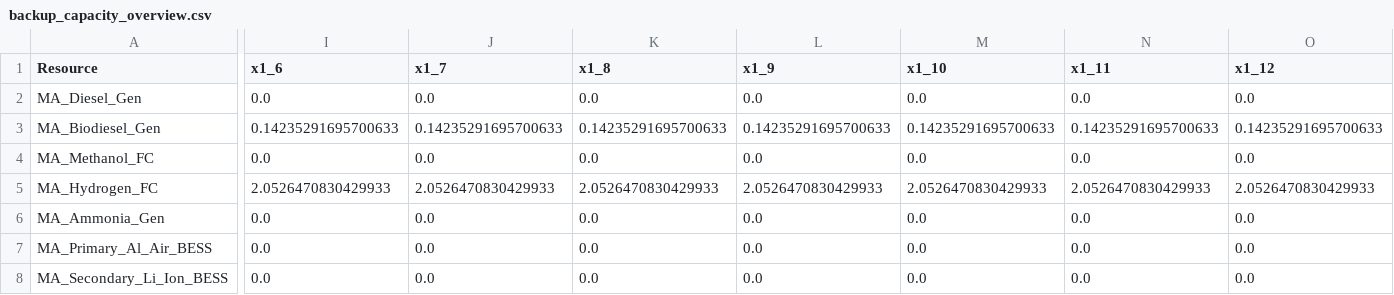
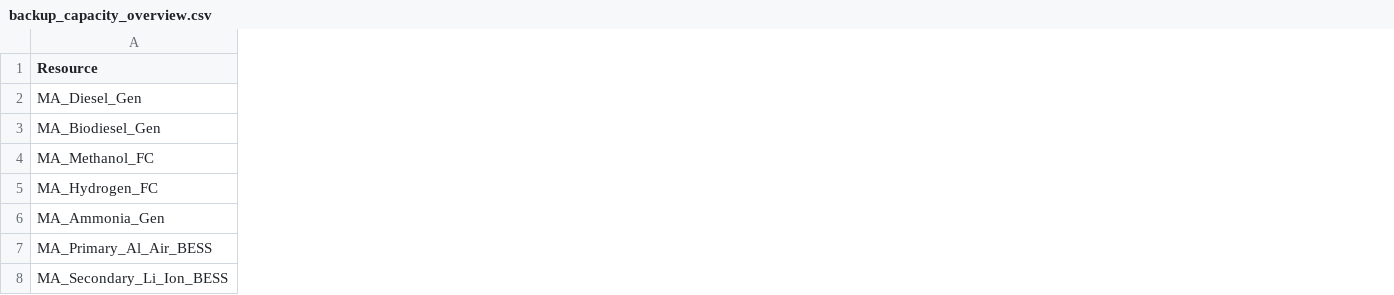
Before and after one commit to JonasSchweiger/GenX_Jonas, a CSV file: backup_capacity_overview.csv, drawn as a sheet; only a part is shown, gaps mark what is left out; the diff covers the shown part only; the diff names each change by its address in the sheet, - before the commit and + after, or states it on an @@ line.

```diff
--- a/backup_capacity_overview.csv
+++ b/backup_capacity_overview.csv
-column I (x1_6), rows 2-8: 0.0 | 0.14235291695700633 | 0.0 | 2.0526470830429933 | 0.0 | 0.0 | 0.0
-column J (x1_7), rows 2-8: 0.0 | 0.14235291695700633 | 0.0 | 2.0526470830429933 | 0.0 | 0.0 | 0.0
-column K (x1_8), rows 2-8: 0.0 | 0.14235291695700633 | 0.0 | 2.0526470830429933 | 0.0 | 0.0 | 0.0
-column L (x1_9), rows 2-8: 0.0 | 0.14235291695700633 | 0.0 | 2.0526470830429933 | 0.0 | 0.0 | 0.0
-column M (x1_10), rows 2-8: 0.0 | 0.14235291695700633 | 0.0 | 2.0526470830429933 | 0.0 | 0.0 | 0.0
-column N (x1_11), rows 2-8: 0.0 | 0.14235291695700633 | 0.0 | 2.0526470830429933 | 0.0 | 0.0 | 0.0
-column O (x1_12), rows 2-8: 0.0 | 0.14235291695700633 | 0.0 | 2.0526470830429933 | 0.0 | 0.0 | 0.0
```
Also changed, not shown: 6 removed columns and 35 edited cells elsewhere in this file, backup_systems/03_real_demand_sec_batteries/resources/Thermal.csv, 2 other files.
